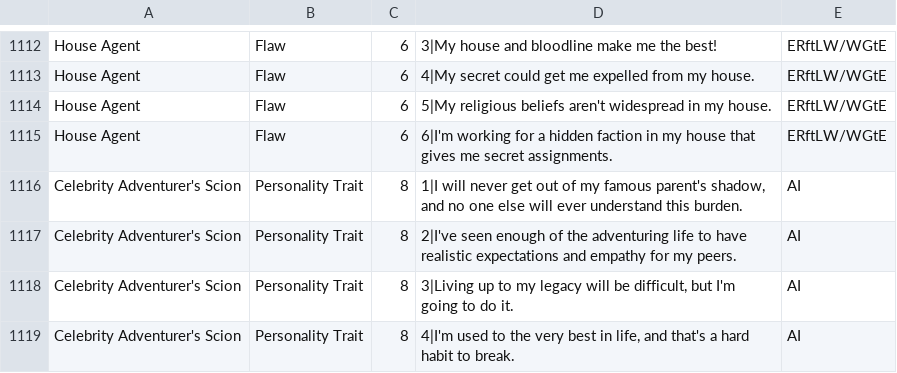
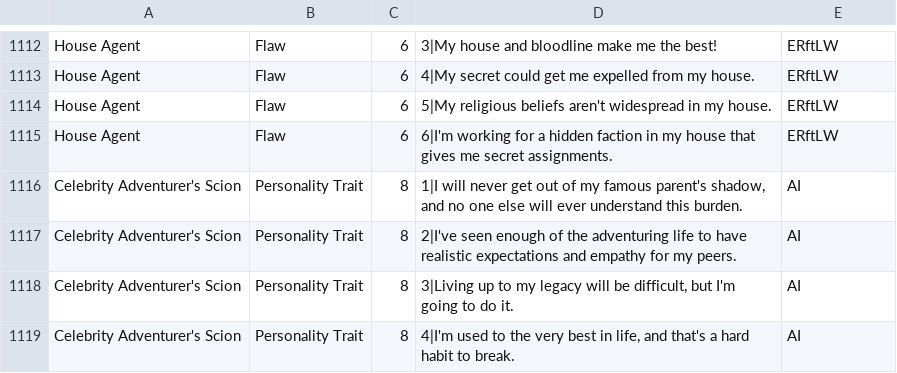
Before and after one commit to iAmMortos/DndCharacterGenerator, a CSV file: data/background_traits.csv, drawn as a sheet; only a part is shown, gaps mark what is left out; the diff covers the shown part only; the diff names each change by its address in the sheet, - before the commit and + after, or states it on an @@ line.

Commit message:
Changed duplicate sources on some backgrounds so they could appear in filter if ERftLW source chosen.

```diff
--- a/data/background_traits.csv
+++ b/data/background_traits.csv
-E1112:E1115: ERftLW/WGtE
+E1112:E1115: ERftLW
```
Also changed, not shown: 28 edited cells elsewhere in this file, 4 other files.
